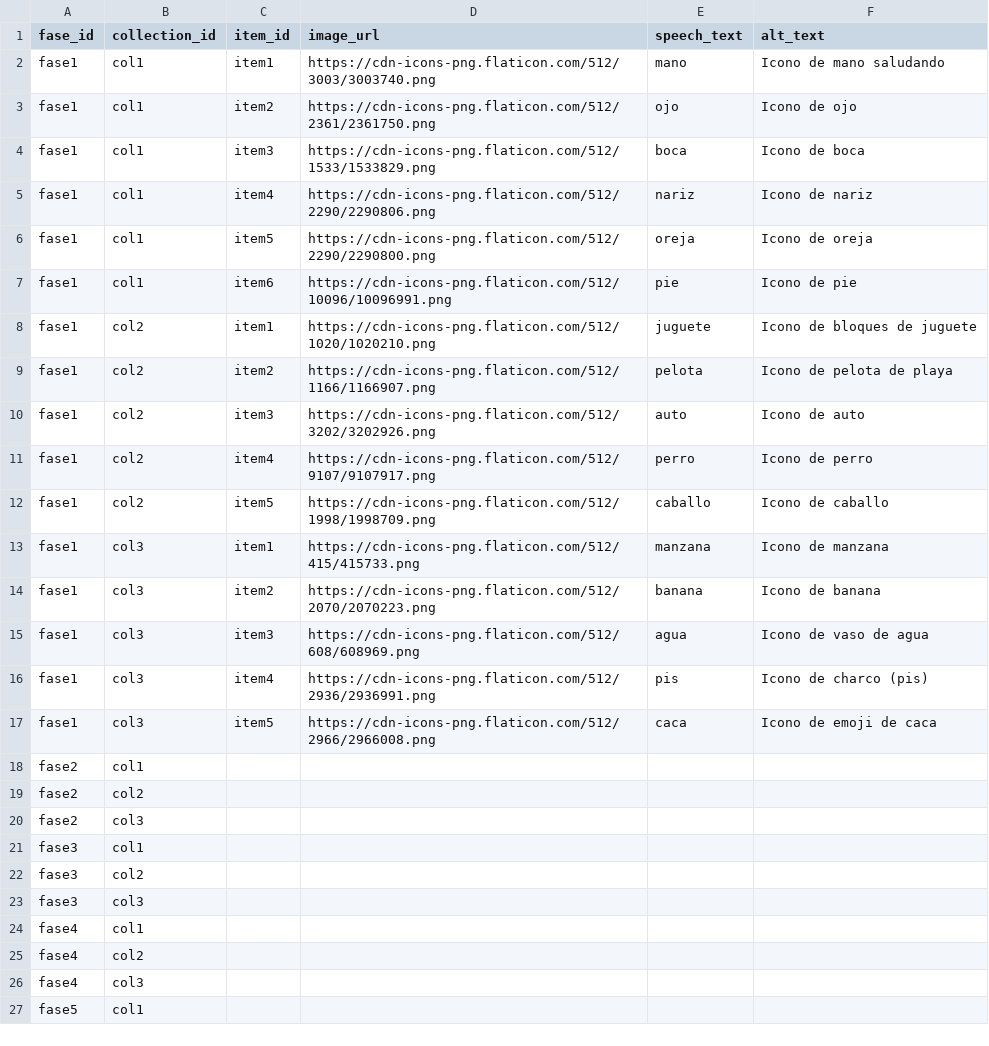
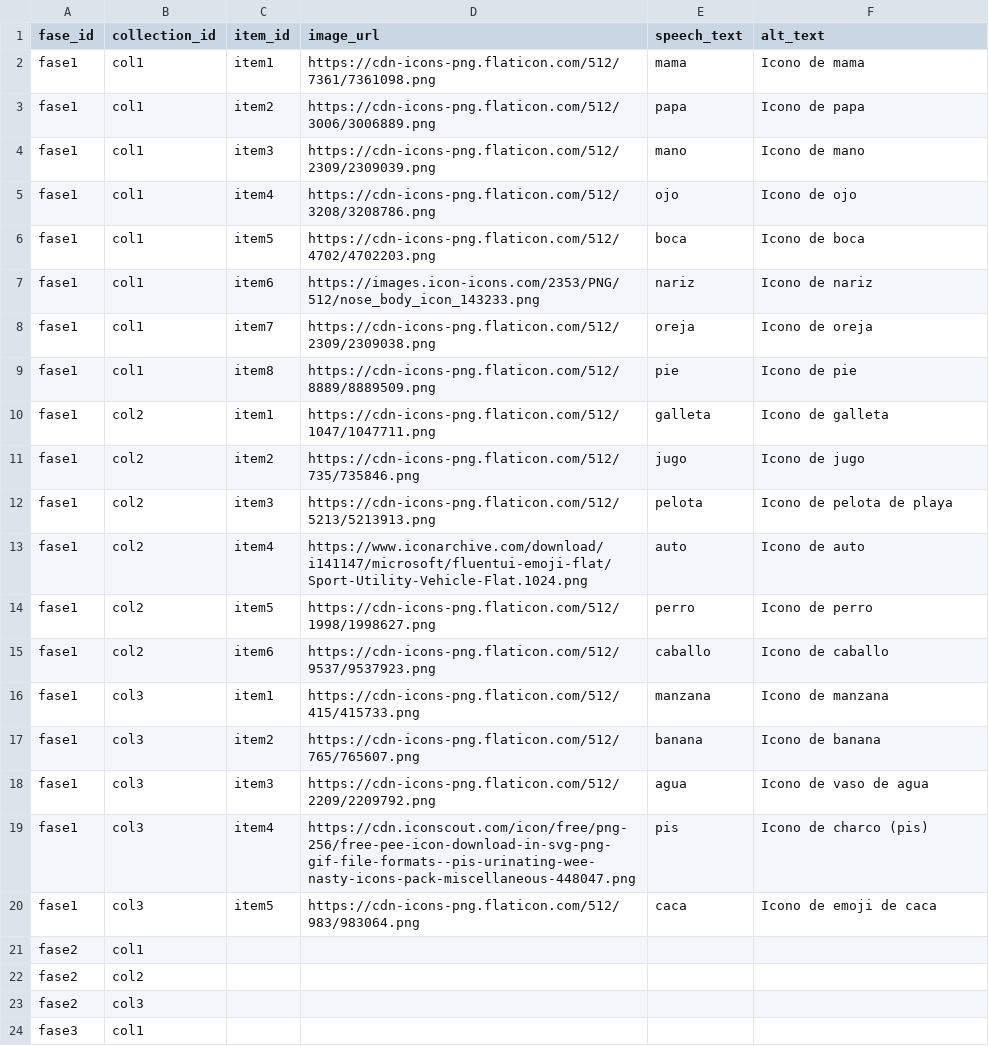
Before and after one commit to AleLoredo/PECS, a CSV file: esp_fase_data.csv, drawn as a sheet; only a part is shown; the shorter side is filled out with more unchanged rows.

```diff
--- a/esp_fase_data.csv
+++ b/esp_fase_data.csv
@@ -1,18 +1,21 @@
 fase_id,collection_id,item_id,image_url,speech_text,alt_text
-fase1,col1,item1,https://cdn-icons-png.flaticon.com/512/3003/3003740.png,mano,Icono de mano saludando
-fase1,col1,item2,https://cdn-icons-png.flaticon.com/512/2361/2361750.png,ojo,Icono de ojo
-fase1,col1,item3,https://cdn-icons-png.flaticon.com/512/1533/1533829.png,boca,Icono de boca
-fase1,col1,item4,https://cdn-icons-png.flaticon.com/512/2290/2290806.png,nariz,Icono de nariz
-fase1,col1,item5,https://cdn-icons-png.flaticon.com/512/2290/2290800.png,oreja,Icono de oreja
-fase1,col1,item6,https://cdn-icons-png.flaticon.com/512/10096/10096991.png,pie,Icono de pie
-fase1,col2,item1,https://cdn-icons-png.flaticon.com/512/1020/1020210.png,juguete,Icono de bloques de juguete
-fase1,col2,item2,https://cdn-icons-png.flaticon.com/512/1166/1166907.png,pelota,Icono de pelota de playa
-fase1,col2,item3,https://cdn-icons-png.flaticon.com/512/3202/3202926.png,auto,Icono de auto
-fase1,col2,item4,https://cdn-icons-png.flaticon.com/512/9107/9107917.png,perro,Icono de perro
-fase1,col2,item5,https://cdn-icons-png.flaticon.com/512/1998/1998709.png,caballo,Icono de caballo
+fase1,col1,item1,https://cdn-icons-png.flaticon.com/512/7361/7361098.png,mama,Icono de mama
+fase1,col1,item2,https://cdn-icons-png.flaticon.com/512/3006/3006889.png,papa,Icono de papa
+fase1,col1,item3,https://cdn-icons-png.flaticon.com/512/2309/2309039.png,mano,Icono de mano
+fase1,col1,item4,https://cdn-icons-png.flaticon.com/512/3208/3208786.png,ojo,Icono de ojo
+fase1,col1,item5,https://cdn-icons-png.flaticon.com/512/4702/4702203.png,boca,Icono de boca
+fase1,col1,item6,https://images.icon-icons.com/2353/PNG/512/nose_body_icon_143233.png,nariz,Icono de nariz
+fase1,col1,item7,https://cdn-icons-png.flaticon.com/512/2309/2309038.png,oreja,Icono de oreja
+fase1,col1,item8,https://cdn-icons-png.flaticon.com/512/8889/8889509.png,pie,Icono de pie
+fase1,col2,item1,https://cdn-icons-png.flaticon.com/512/1047/1047711.png,galleta,Icono de galleta
+fase1,col2,item2,https://cdn-icons-png.flaticon.com/512/735/735846.png,jugo,Icono de jugo
+fase1,col2,item3,https://cdn-icons-png.flaticon.com/512/5213/5213913.png,pelota,Icono de pelota de playa
+fase1,col2,item4,https://www.iconarchive.com/download/i141147/microsoft/fluentui-emoji-flat/Sport-Utility-Vehicle-Flat.1024.png,auto,Icono de auto
+fase1,col2,item5,https://cdn-icons-png.flaticon.com/512/1998/1998627.png,perro,Icono de perro
+fase1,col2,item6,https://cdn-icons-png.flaticon.com/512/9537/9537923.png,caballo,Icono de caballo
 fase1,col3,item1,https://cdn-icons-png.flaticon.com/512/415/415733.png,manzana,Icono de manzana
-fase1,col3,item2,https://cdn-icons-png.flaticon.com/512/2070/2070223.png,banana,Icono de banana
-fase1,col3,item3,https://cdn-icons-png.flaticon.com/512/608/608969.png,agua,Icono de vaso de agua
-fase1,col3,item4,https://cdn-icons-png.flaticon.com/512/2936/2936991.png,pis,Icono de charco (pis)
-fase1,col3,item5,https://cdn-icons-png.flaticon.com/512/2966/2966008.png,caca,Icono de emoji de caca
+fase1,col3,item2,https://cdn-icons-png.flaticon.com/512/765/765607.png,banana,Icono de banana
+fase1,col3,item3,https://cdn-icons-png.flaticon.com/512/2209/2209792.png,agua,Icono de vaso de agua
+fase1,col3,item4,https://cdn.iconscout.com/icon/free/png-256/free-pee-icon-download-in-svg-png-gif-file-formats--pis-urinating-wee-nasty-icons-pack-miscellaneous-448047.png,pis,Icono de charco (pis)
+fase1,col3,item5,https://cdn-icons-png.flaticon.com/512/983/983064.png,caca,Icono de emoji de caca
 fase2,col1,,,,
```
Also changed, not shown: eng_fase_data.csv.
